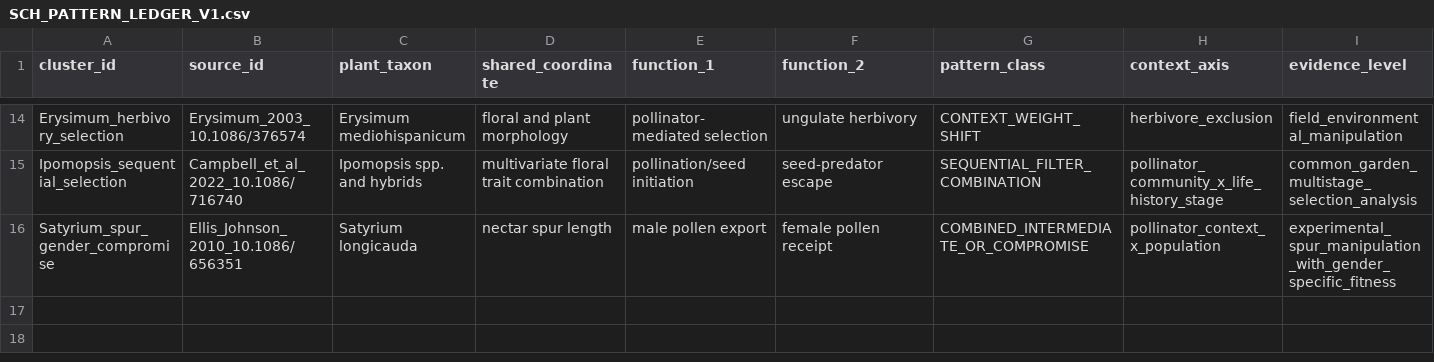
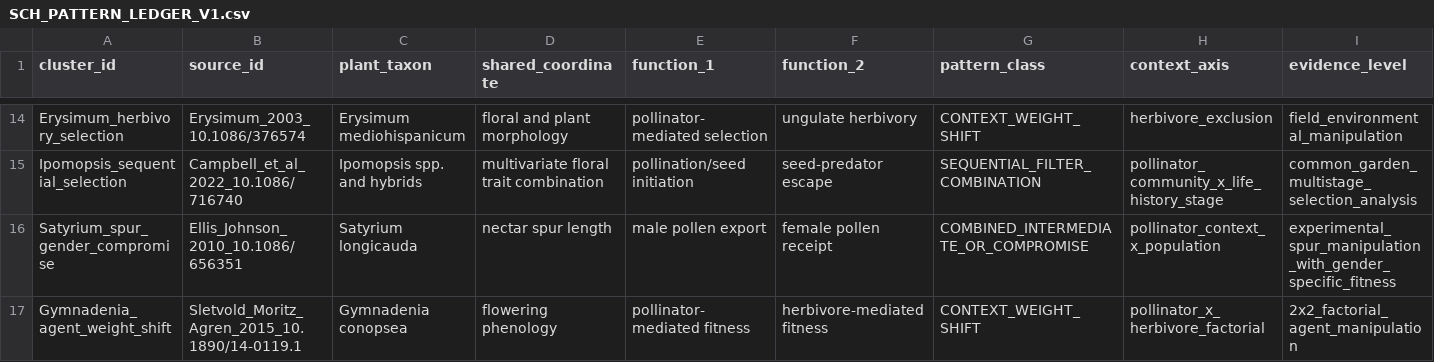
Before and after one commit to zuizui0223/sch, a CSV file: data/SCH_PATTERN_LEDGER_V1.csv, drawn as a sheet; only a part is shown, gaps mark what is left out; rows hold the shown columns only; the diff names each change by its address in the sheet, - before the commit and + after, or states it on an @@ line.

Commit message:
Add factorial agent-weight shift anchor

```diff
--- a/data/SCH_PATTERN_LEDGER_V1.csv
+++ b/data/SCH_PATTERN_LEDGER_V1.csv
+row 17: Gymnadenia_agent_weight_shift | Sletvold_Moritz_Agren_2015_10.1890/14-0119.1 | Gymnadenia conopsea | flowering phenology | pollinator-mediated fitness | herbivore-mediated fitness | CONTEXT_WEIGHT_SHIFT | pollinator_x_herbivore_factorial | 2x2_factorial_agent_manipulation
```
